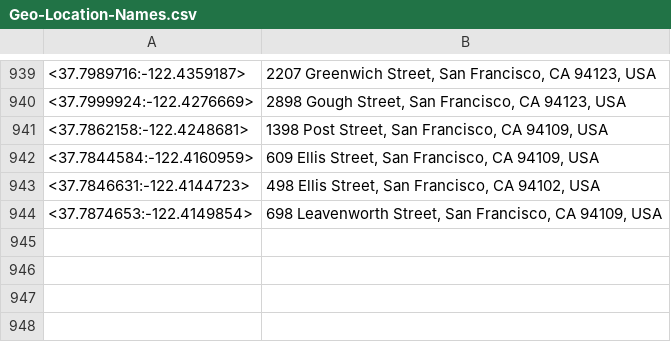
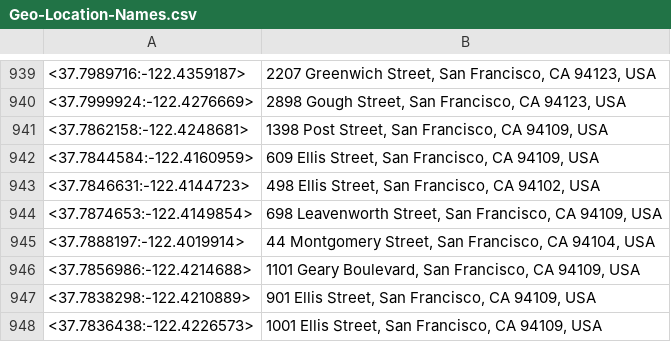
Before and after one commit to TripThru/Gateway, a CSV file: TripThruTests/Test_GeoData/Geo-Location-Names.csv, drawn as a sheet; only a part is shown, gaps mark what is left out.

```diff
--- a/TripThruTests/Test_GeoData/Geo-Location-Names.csv
+++ b/TripThruTests/Test_GeoData/Geo-Location-Names.csv
@@ -944 +944,5 @@
 <37.7874653:-122.4149854>,"698 Leavenworth Street, San Francisco, CA 94109, USA"
+<37.7888197:-122.4019914>,"44 Montgomery Street, San Francisco, CA 94104, USA"
+<37.7856986:-122.4214688>,"1101 Geary Boulevard, San Francisco, CA 94109, USA"
+<37.7838298:-122.4210889>,"901 Ellis Street, San Francisco, CA 94109, USA"
+<37.7836438:-122.4226573>,"1001 Ellis Street, San Francisco, CA 94109, USA"
```
Also changed, not shown: TripThruTests/Test_GeoData/Geo-Routes.csv, 20 other files.
